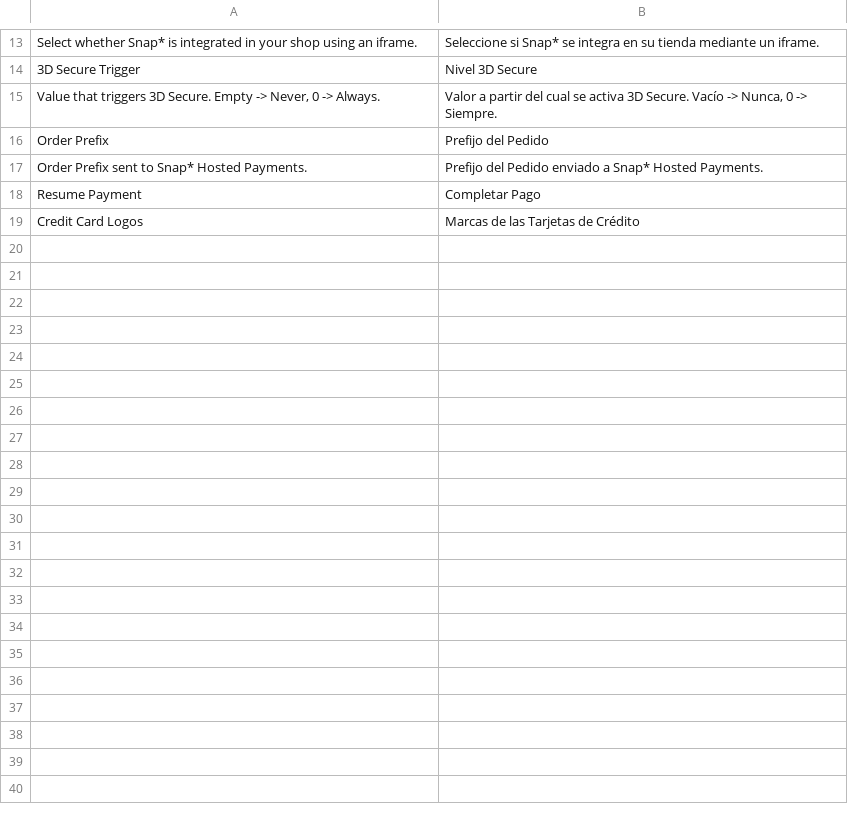
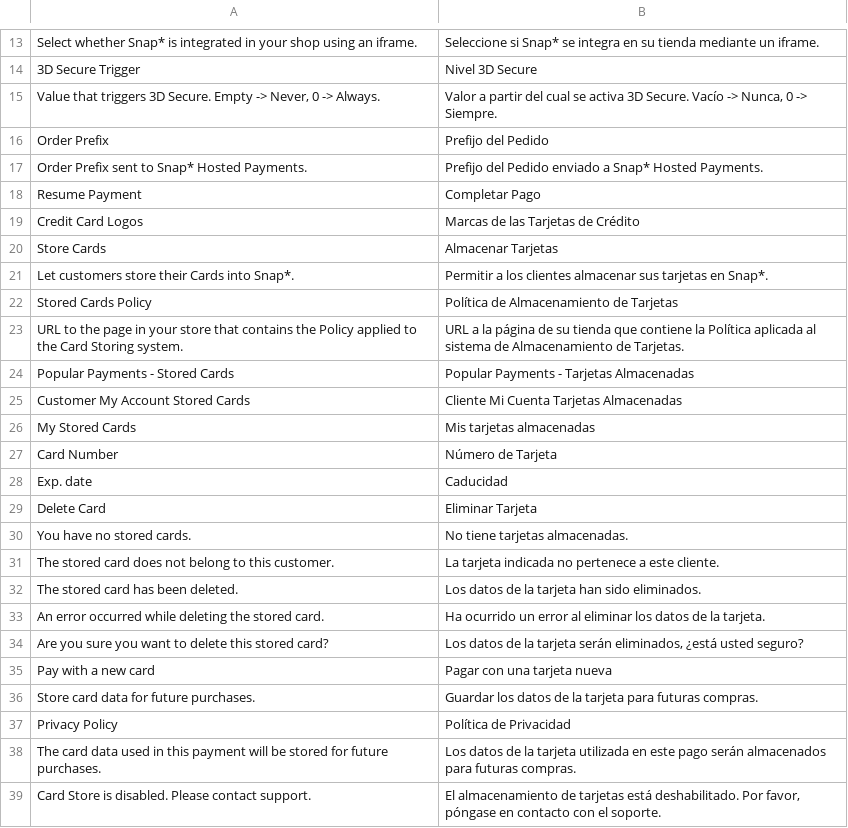
Before and after one commit to OpenMageModuleFostering/popular_payments_snap_hostedpayments, a CSV file: app/locale/es_ES/Evo_HostedPayments.csv, drawn as a sheet; only a part is shown, gaps mark what is left out; the diff names each change by its address in the sheet, - before the commit and + after, or states it on an @@ line.

```diff
--- a/app/locale/es_ES/Evo_HostedPayments.csv
+++ b/app/locale/es_ES/Evo_HostedPayments.csv
+row 20: Store Cards | Almacenar Tarjetas
+row 21: Let customers store their Cards into Snap*. | Permitir a los clientes almacenar sus tarjetas en Snap*.
+row 22: Stored Cards Policy | Política de Almacenamiento de Tarjetas
+row 23: URL to the page in your store that contains the Policy applied to the Card Storing system. | URL a la página de su tienda que contiene la Política aplicada al sistema de Almacenamiento de Tarjetas.
+row 24: Popular Payments - Stored Cards | Popular Payments - Tarjetas Almacenadas
+row 25: Customer My Account Stored Cards | Cliente Mi Cuenta Tarjetas Almacenadas
+row 26: My Stored Cards | Mis tarjetas almacenadas
+row 27: Card Number | Número de Tarjeta
+row 28: Exp. date | Caducidad
+row 29: Delete Card | Eliminar Tarjeta
+row 30: You have no stored cards. | No tiene tarjetas almacenadas.
+row 31: The stored card does not belong to this customer. | La tarjeta indicada no pertenece a este cliente.
+row 32: The stored card has been deleted. | Los datos de la tarjeta han sido eliminados.
+row 33: An error occurred while deleting the stored card. | Ha ocurrido un error al eliminar los datos de la tarjeta.
+row 34: Are you sure you want to delete this stored card? | Los datos de la tarjeta serán eliminados, ¿está usted seguro?
+row 35: Pay with a new card | Pagar con una tarjeta nueva
+row 36: Store card data for future purchases. | Guardar los datos de la tarjeta para futuras compras.
+row 37: Privacy Policy | Política de Privacidad
+row 38: The card data used in this payment will be stored for future purchases. | Los datos de la tarjeta utilizada en este pago serán almacenados para futuras compras.
+row 39: Card Store is disabled. Please contact support. | El almacenamiento de tarjetas está deshabilitado. Por favor, póngase en contacto con el soporte.
```
Also changed, not shown: app/locale/en_US/Evo_HostedPayments.csv, 29 other files.
